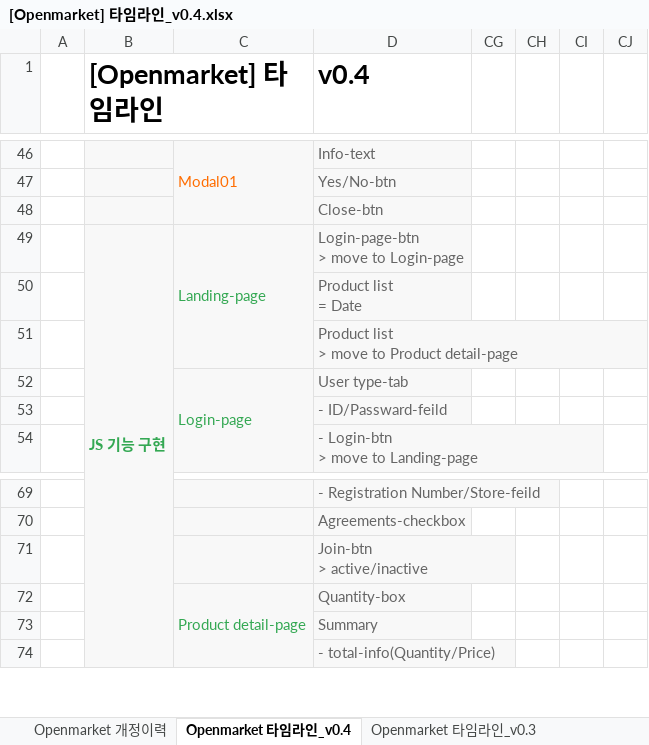
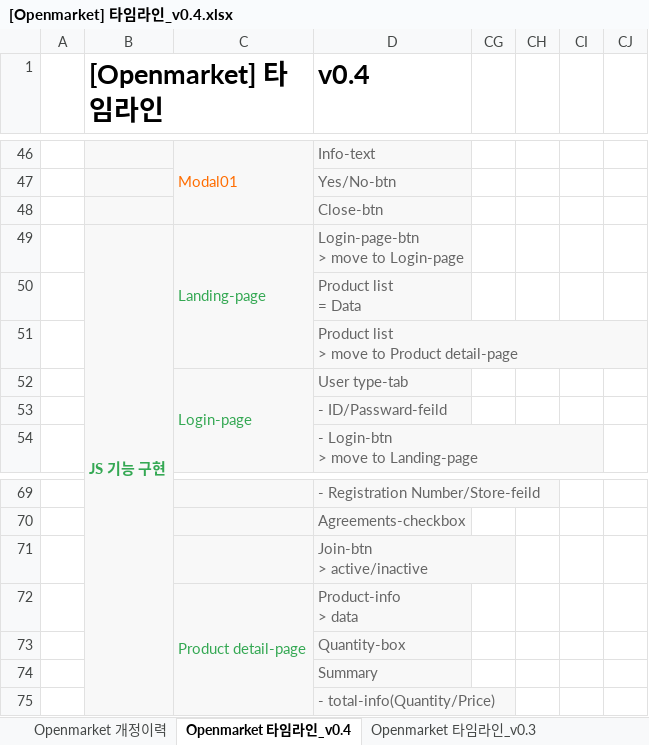
Before and after one commit to Ryan9203/openMarket, an Excel workbook: wbs/[Openmarket] 타임라인_v0.4.xlsx, sheet Openmarket 타임라인_v0.4, drawn as a sheet; only a part is shown, gaps mark what is left out; values as stored, in another font and other column widths than the file's, no borders; charts and pictures not drawn; rows hold the shown columns only; ↵ is a line break in a cell; the diff names each change by its address in the sheet, - before the commit and + after, or states it on an @@ line.

```diff
--- a/wbs/[Openmarket] 타임라인_v0.4.xlsx (sheet Openmarket 타임라인_v0.4)
+++ b/wbs/[Openmarket] 타임라인_v0.4.xlsx (sheet Openmarket 타임라인_v0.4)
-D50 (v0.4): Product list ↵ = Date
+D50 (v0.4): Product list ↵ = Data
-D72 (v0.4): Quantity-box
+D72 (v0.4): Product-info ↵ > data
+row 73:  |  |  | Quantity-box
```
Also changed, not shown: 2 other files.
